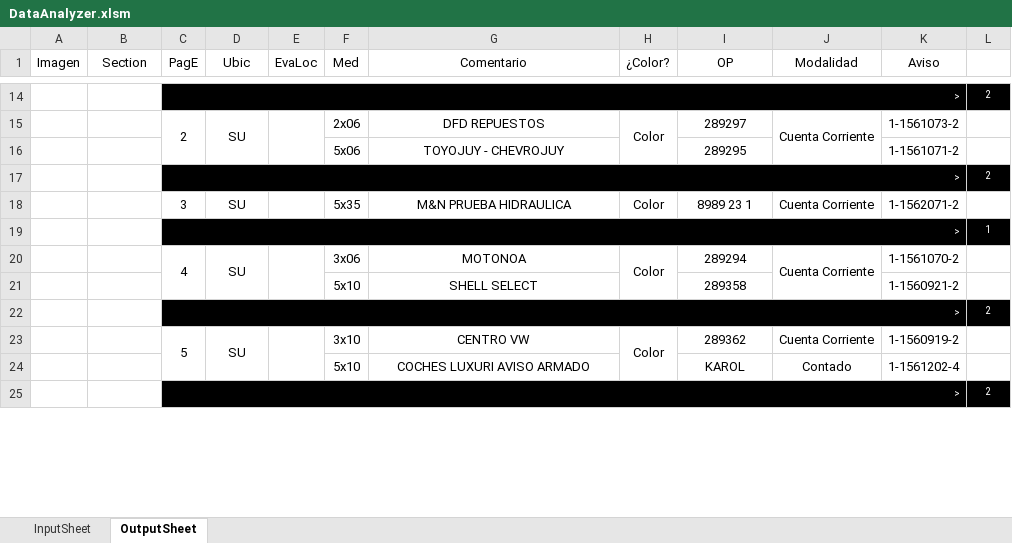
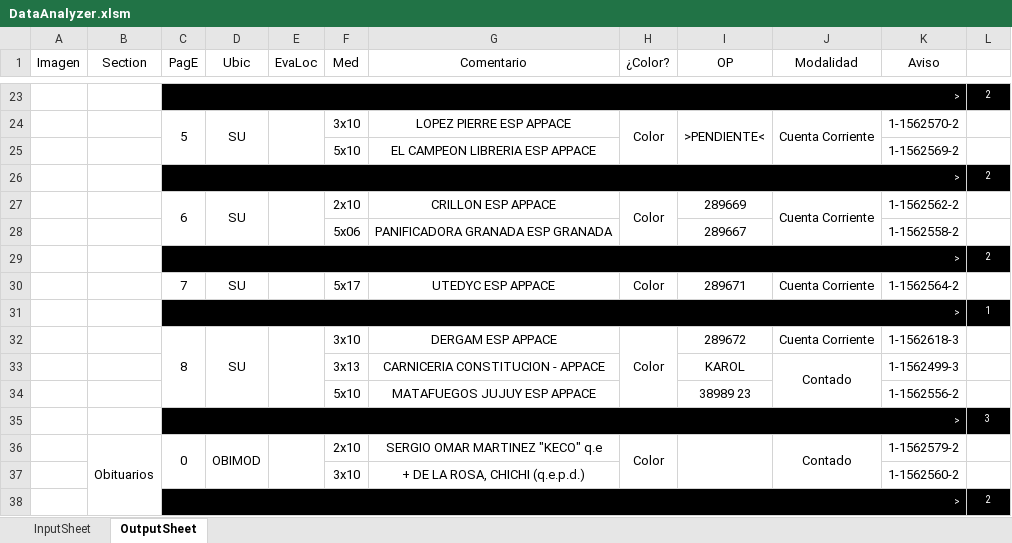
Before and after one commit to zherar7ordoya/xMSO-Excel, an Excel workbook: DataAnalyzer.xlsm, sheet OutputSheet, drawn as a sheet; only a part is shown, gaps mark what is left out; values as stored, in another font and other column widths than the file's, no borders; conditional formats not drawn; removed rows and columns are numbered as before the commit, all else as after; the diff covers the shown part only; the diff names each change by its address in the sheet, - before the commit and + after, or states it on an @@ line.

```diff
--- a/DataAnalyzer.xlsm (sheet OutputSheet)
+++ b/DataAnalyzer.xlsm (sheet OutputSheet)
-C24 (PagE): 2
+C24 (PagE): 5
-F24 (Med): 2x06
+F24 (Med): 3x10
-G24 (Comentario): DFD REPUESTOS
+G24 (Comentario): LOPEZ PIERRE ESP APPACE
-I24 (OP): 289297
+I24 (OP): >PENDIENTE<
+I24:I25 merged
-K24 (Aviso): 1-1561073-2
+K24 (Aviso): 1-1562570-2
-row 16:  |  |  |  |  | 5x06 | TOYOJUY - CHEVROJUY |  | 289295 |  | 1-1561071-2 | 1
+row 25:  |  |  |  |  | 5x10 | EL CAMPEON LIBRERIA ESP APPACE |  |  |  | 1-1562569-2 | 1
+row 27:  |  | 6 | SU |  | 2x10 | CRILLON ESP APPACE | Color | 289669 | Cuenta Corriente | 1-1562562-2 | 1
+row 28:  |  |  |  |  | 5x06 | PANIFICADORA GRANADA ESP GRANADA |  | 289667 |  | 1-1562558-2 | 1
@@ row 4 moved to row 29: > @@
-C30 (PagE): 3
+C30 (PagE): 7
-F30 (Med): 5x35
+F30 (Med): 5x17
-G30 (Comentario): M&N PRUEBA HIDRAULICA
+G30 (Comentario): UTEDYC ESP APPACE
-I30 (OP): 8989 23 1
+I30 (OP): 289671
-K30 (Aviso): 1-1562071-2
+K30 (Aviso): 1-1562564-2
-C32 (PagE): 4
+C32 (PagE): 8
-F32 (Med): 3x06
+F32 (Med): 3x10
-G32 (Comentario): MOTONOA
+G32 (Comentario): DERGAM ESP APPACE
-I32 (OP): 289294
+I32 (OP): 289672
-J20:J21 merged
-K32 (Aviso): 1-1561070-2
+K32 (Aviso): 1-1562618-3
+row 33:  |  |  |  |  | 3x13 | CARNICERIA CONSTITUCION - APPACE |  | KAROL | Contado | 1-1562499-3 | 1
-G34 (Comentario): SHELL SELECT
+G34 (Comentario): MATAFUEGOS JUJUY ESP APPACE
-I34 (OP): 289358
+I34 (OP): 38989 23
-K34 (Aviso): 1-1560921-2
+K34 (Aviso): 1-1562556-2
+row 35:  |  | > |  |  |  |  |  |  |  |  | 3
+row 36:  | Obituarios | 0 | OBIMOD |  | 2x10 | SERGIO OMAR MARTINEZ "KECO" q.e | Color |  | Contado | 1-1562579-2 | 1
+row 37:  |  |  |  |  | 3x10 | + DE LA ROSA, CHICHI (q.e.p.d.) |  |  |  | 1-1562560-2 | 1
-row 23:  |  | 5 | SU |  | 3x10 | CENTRO VW | Color | 289362 | Cuenta Corriente | 1-1560919-2 | 1
-row 24:  |  |  |  |  | 5x10 | COCHES LUXURI AVISO ARMADO |  | KAROL | Contado | 1-1561202-4 | 1
-row 25:  |  | > |  |  |  |  |  |  |  |  | 2
```
Also changed, not shown: 35 added rows, 19 removed rows, 6 moved rows, 23 edited cells and merged cells elsewhere in this sheet, hidden cells.
